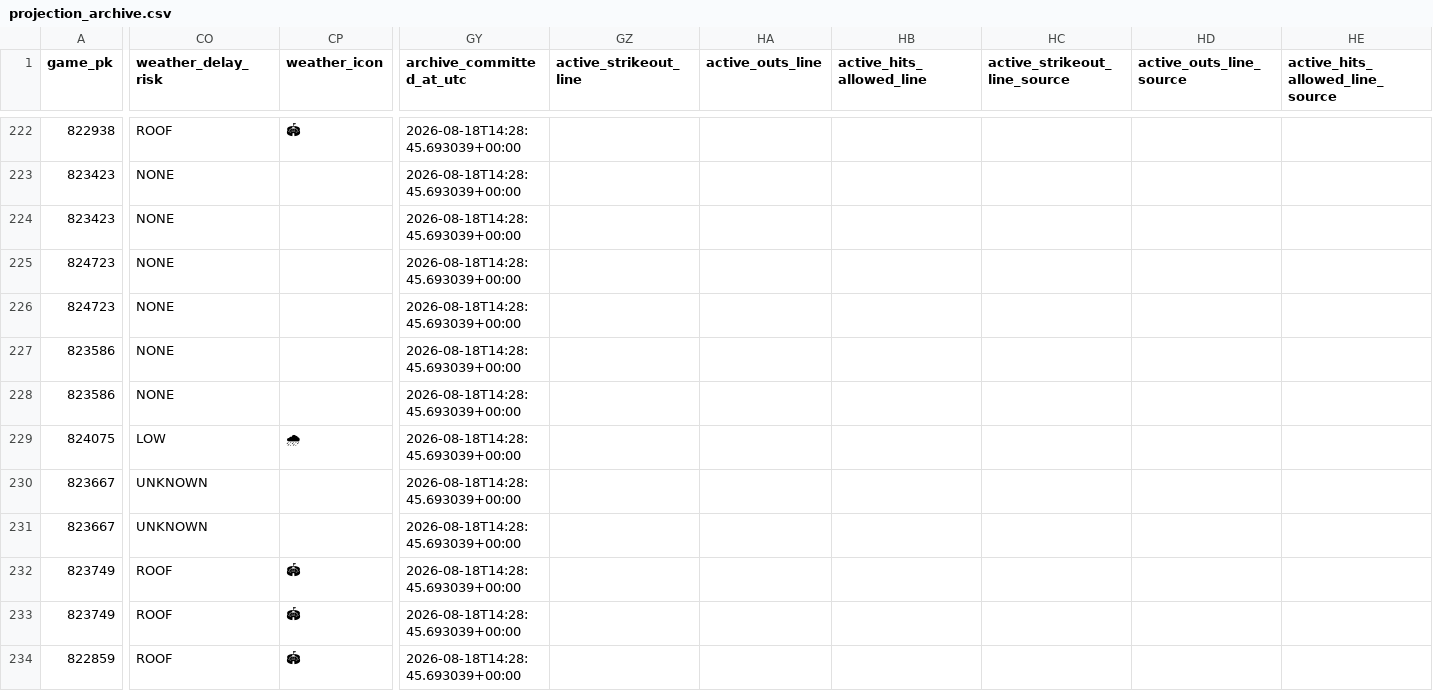
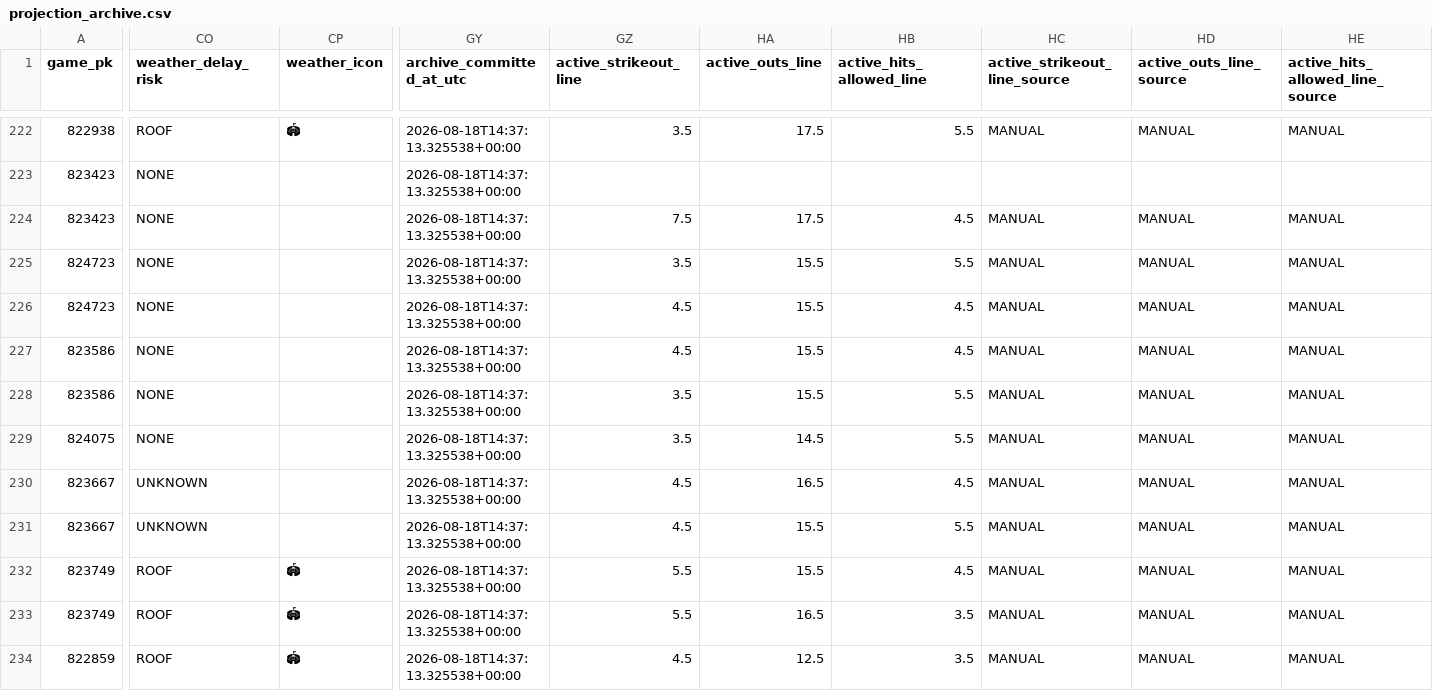
Before and after one commit to KingTud88/MLB-Prop-App, a CSV file: data/projection_archive.csv, drawn as a sheet; only a part is shown, gaps mark what is left out; the diff covers the shown part only; the diff names each change by its address in the sheet, - before the commit and + after, or states it on an @@ line.

Commit message:
Persist projection archive and manual market lines

```diff
--- a/data/projection_archive.csv
+++ b/data/projection_archive.csv
-GY222:GY234 (archive_committed_at_utc): 2026-08-18T14:28:45.693039+00:00
+GY222:GY234 (archive_committed_at_utc): 2026-08-18T14:37:13.325538+00:00
-GZ222 (active_strikeout_line): (empty)
+GZ222 (active_strikeout_line): 3.5
-HA222 (active_outs_line): (empty)
+HA222 (active_outs_line): 17.5
-HB222 (active_hits_allowed_line): (empty)
+HB222 (active_hits_allowed_line): 5.5
-HC222 (active_strikeout_line_source): (empty)
+HC222 (active_strikeout_line_source): MANUAL
-HD222 (active_outs_line_source): (empty)
+HD222 (active_outs_line_source): MANUAL
-HE222 (active_hits_allowed_line_source): (empty)
+HE222 (active_hits_allowed_line_source): MANUAL
-GZ224 (active_strikeout_line): (empty)
+GZ224 (active_strikeout_line): 7.5
-HA224 (active_outs_line): (empty)
+HA224 (active_outs_line): 17.5
-HB224 (active_hits_allowed_line): (empty)
+HB224 (active_hits_allowed_line): 4.5
-HC224:HC234 (active_strikeout_line_source): (empty)
+HC224:HC234 (active_strikeout_line_source): MANUAL
-HD224:HD234 (active_outs_line_source): (empty)
+HD224:HD234 (active_outs_line_source): MANUAL
-HE224:HE234 (active_hits_allowed_line_source): (empty)
+HE224:HE234 (active_hits_allowed_line_source): MANUAL
-GZ225 (active_strikeout_line): (empty)
+GZ225 (active_strikeout_line): 3.5
-HA225:HA228 (active_outs_line): (empty)
+HA225:HA228 (active_outs_line): 15.5
-HB225 (active_hits_allowed_line): (empty)
+HB225 (active_hits_allowed_line): 5.5
-GZ226:GZ227 (active_strikeout_line): (empty)
+GZ226:GZ227 (active_strikeout_line): 4.5
-HB226:HB227 (active_hits_allowed_line): (empty)
+HB226:HB227 (active_hits_allowed_line): 4.5
-GZ228:GZ229 (active_strikeout_line): (empty)
+GZ228:GZ229 (active_strikeout_line): 3.5
-HB228:HB229 (active_hits_allowed_line): (empty)
+HB228:HB229 (active_hits_allowed_line): 5.5
-CO229 (weather_delay_risk): LOW
+CO229 (weather_delay_risk): NONE
-CP229 (weather_icon): 🌧
+CP229 (weather_icon): (empty)
-HA229 (active_outs_line): (empty)
+HA229 (active_outs_line): 14.5
-GZ230:GZ231 (active_strikeout_line): (empty)
+GZ230:GZ231 (active_strikeout_line): 4.5
-HA230 (active_outs_line): (empty)
+HA230 (active_outs_line): 16.5
-HB230 (active_hits_allowed_line): (empty)
+HB230 (active_hits_allowed_line): 4.5
-HA231:HA232 (active_outs_line): (empty)
+HA231:HA232 (active_outs_line): 15.5
-HB231 (active_hits_allowed_line): (empty)
+HB231 (active_hits_allowed_line): 5.5
-GZ232:GZ233 (active_strikeout_line): (empty)
+GZ232:GZ233 (active_strikeout_line): 5.5
-HB232 (active_hits_allowed_line): (empty)
+HB232 (active_hits_allowed_line): 4.5
-HA233 (active_outs_line): (empty)
+HA233 (active_outs_line): 16.5
-HB233:HB234 (active_hits_allowed_line): (empty)
+HB233:HB234 (active_hits_allowed_line): 3.5
-GZ234 (active_strikeout_line): (empty)
+GZ234 (active_strikeout_line): 4.5
-HA234 (active_outs_line): (empty)
+HA234 (active_outs_line): 12.5
```
Also changed, not shown: 112 edited cells elsewhere in this file.
